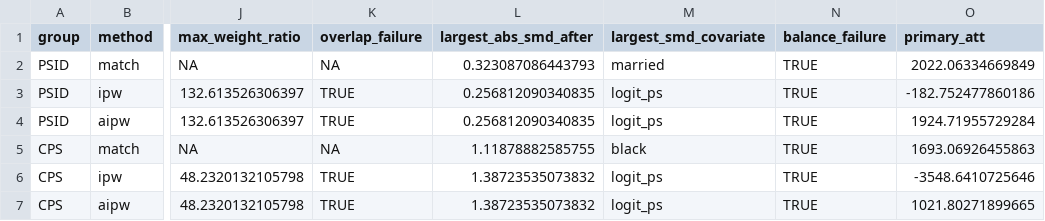
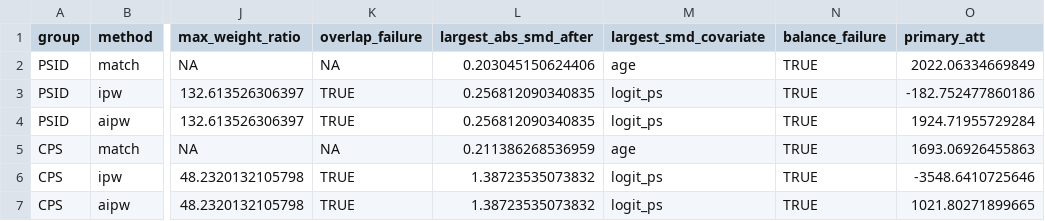
Before and after one commit to jessieyang22/causal-estimators-vs-randomized-benchmark, a CSV file: results/diagnostics_weights_matching.csv, drawn as a sheet; only a part is shown, gaps mark what is left out; the diff names each change by its address in the sheet, - before the commit and + after, or states it on an @@ line.

```diff
--- a/results/diagnostics_weights_matching.csv
+++ b/results/diagnostics_weights_matching.csv
-L2 (largest_abs_smd_after): 0.323087086443793
+L2 (largest_abs_smd_after): 0.203045150624406
-M2 (largest_smd_covariate): married
+M2 (largest_smd_covariate): age
-L5 (largest_abs_smd_after): 1.11878882585755
+L5 (largest_abs_smd_after): 0.211386268536959
-M5 (largest_smd_covariate): black
+M5 (largest_smd_covariate): age
```
Also changed, not shown: results/balance_after_adjustment.csv, 4 other files.
